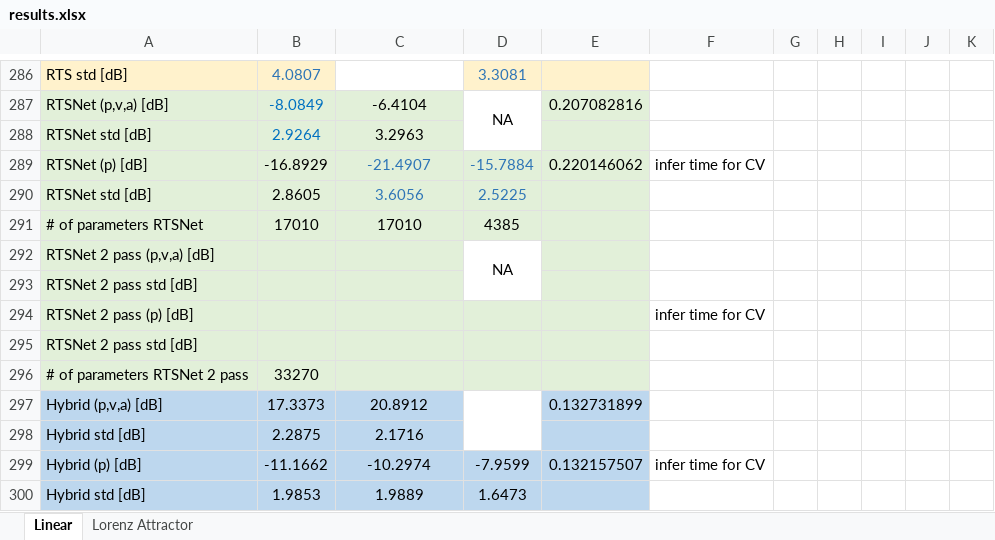
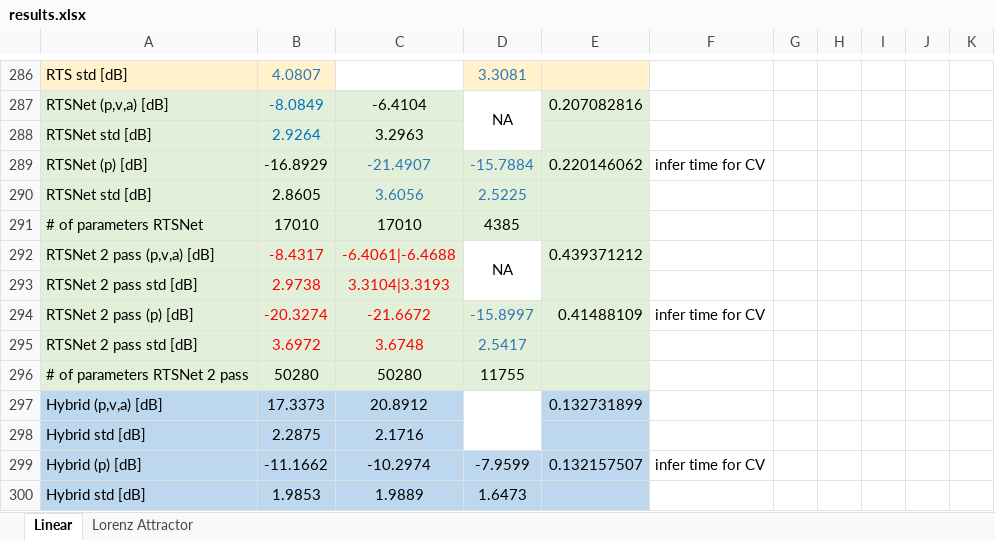
Before and after one commit to KalmanNet/RTSNet_TSP, an Excel workbook: results.xlsx, sheet Linear, drawn as a sheet; only a part is shown, gaps mark what is left out; values as stored, in another font and other column widths than the file's, no borders; removed rows and columns are numbered as before the commit, all else as after; the diff names each change by its address in the sheet, - before the commit and + after, or states it on an @@ line.

Commit message:
update simulation results

```diff
--- a/results.xlsx (sheet Linear)
+++ b/results.xlsx (sheet Linear)
-B292: (empty)
+B292: -8.4317
-C292: (empty)
+C292: -6.4061|-6.4688
-E292: (empty)
+E292: 0.439371212
-B293: (empty)
+B293: 2.9738
-C293: (empty)
+C293: 3.3104|3.3193
-B294: (empty)
+B294: -20.3274
-C294: (empty)
+C294: -21.6672
-D294: (empty)
+D294: -15.8997
-E294: (empty)
+E294: 0.41488109
-row 295: RTSNet 2 pass std [dB]
-row 296: # of parameters RTSNet 2 pass | 33270
+row 295: RTSNet 2 pass std [dB] | 3.6972 | 3.6748 | 2.5417
+row 296: # of parameters RTSNet 2 pass | 50280 | 50280 | 11755
```
Also changed, not shown: 10 other files.
